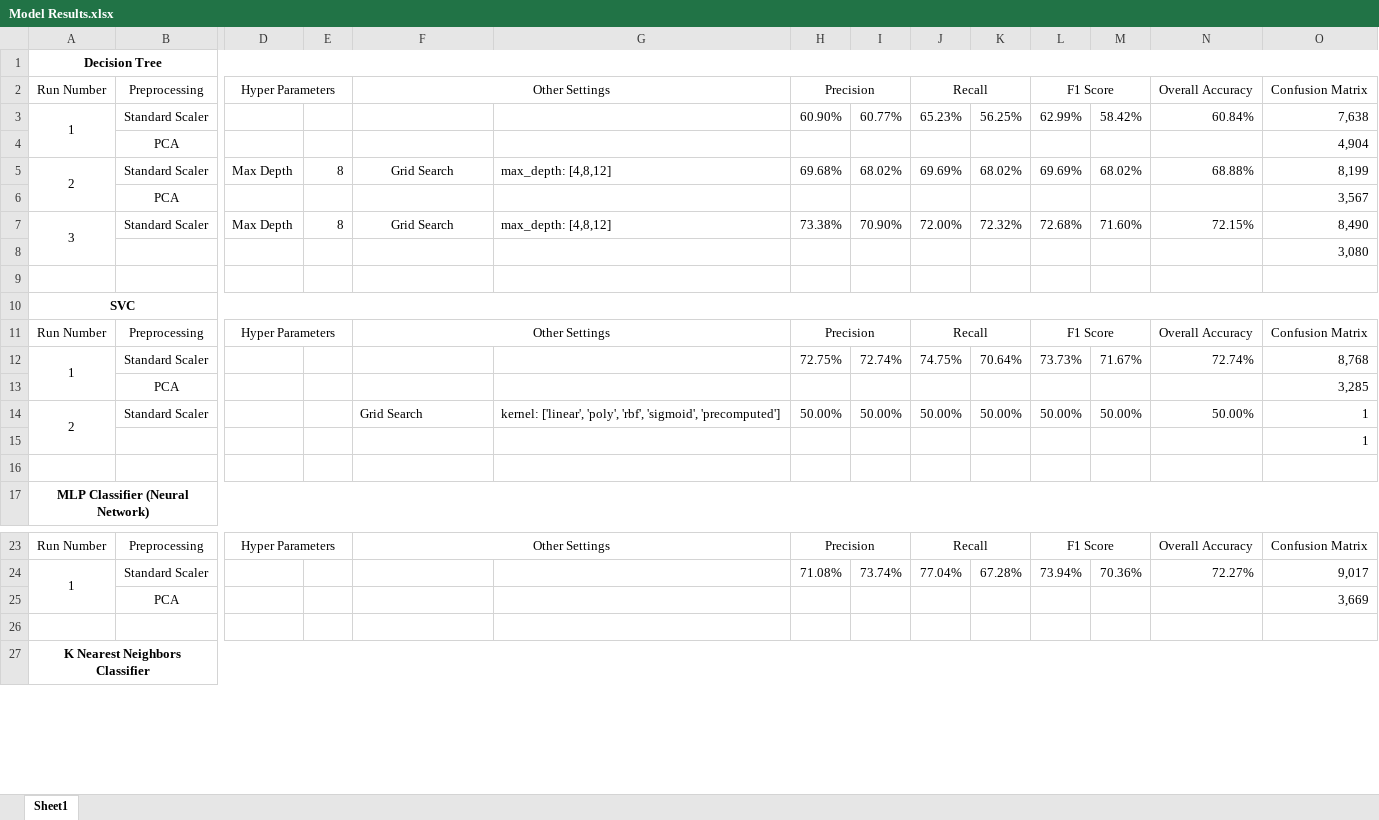
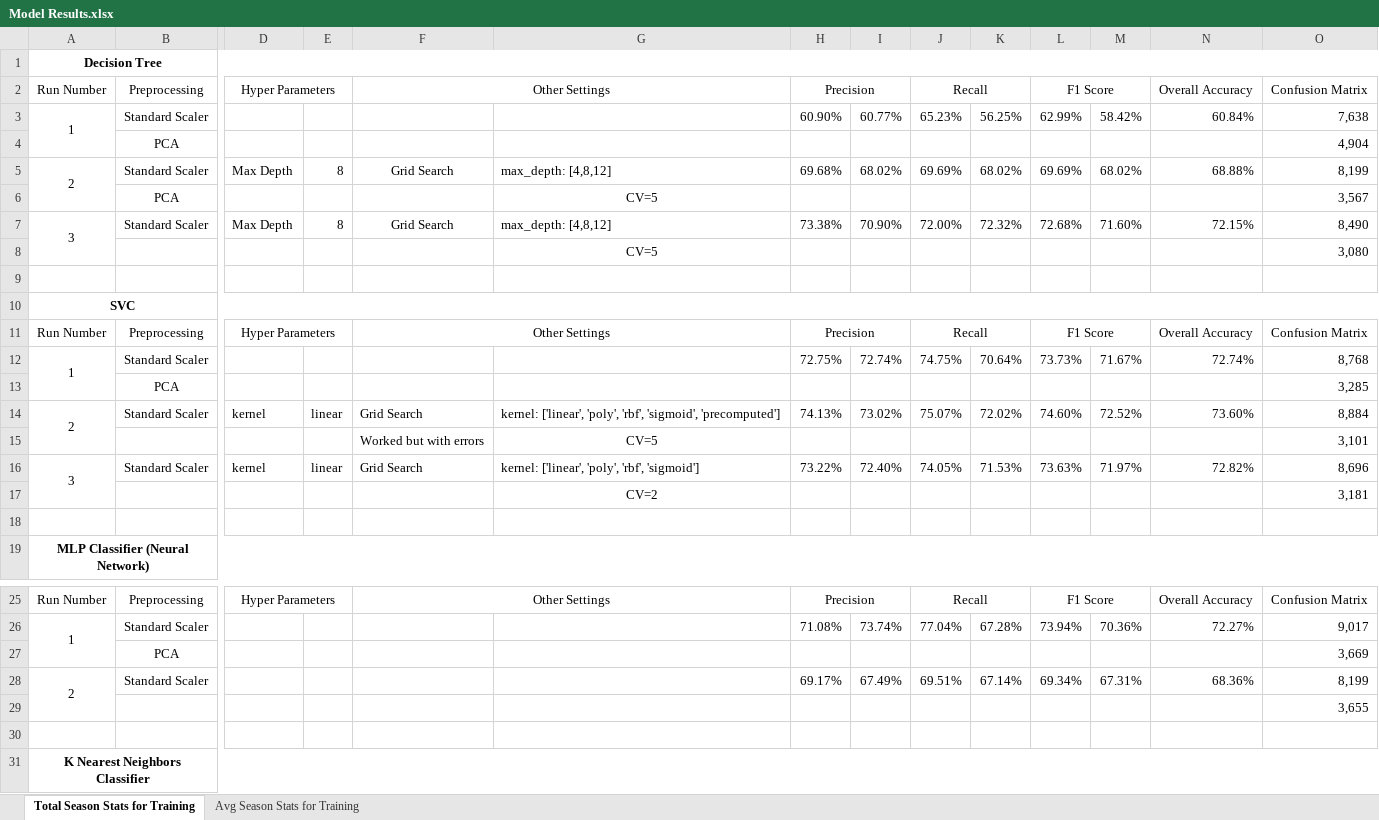
Before and after one commit to kcin999/March-Madness, an Excel workbook: Model Results.xlsx, sheet Total Season Stats for Training, drawn as a sheet; only a part is shown, gaps mark what is left out; values as stored, in another font and other column widths than the file's, no borders; removed rows and columns are numbered as before the commit, all else as after; rows hold the shown columns only; the diff names each change by its address in the sheet, - before the commit and + after, or states it on an @@ line.

Commit message:
Added Season Average Models. Added ability to save the model and load it. Starting to compare with NCAA results

```diff
--- a/Model Results.xlsx (sheet Total Season Stats for Training)
+++ b/Model Results.xlsx (sheet Total Season Stats for Training)
-sheet tab: Sheet1
+sheet tab: Total Season Stats for Training
+sheet tab: Avg Season Stats for Training
-G6: (empty)
+G6: CV=5
-G8: (empty)
+G8: CV=5
-row 14: 2 | Standard Scaler |  |  | Grid Search | kernel: ['linear', 'poly', 'rbf', 'sigmoid', 'precomputed'] | 50.00% | 50.00% | 50.00% | 50.00% | 50.00% | 50.00% | 50.00% | 1
-row 15:  |  |  |  |  |  |  |  |  |  |  |  |  | 1
+row 14: 2 | Standard Scaler | kernel | linear | Grid Search | kernel: ['linear', 'poly', 'rbf', 'sigmoid', 'precomputed'] | 74.13% | 73.02% | 75.07% | 72.02% | 74.60% | 72.52% | 73.60% | 8,884
+row 15:  |  |  |  | Worked but with errors | CV=5 |  |  |  |  |  |  |  | 3,101
+row 16: 3 | Standard Scaler | kernel | linear | Grid Search | kernel: ['linear', 'poly', 'rbf', 'sigmoid'] | 73.22% | 72.40% | 74.05% | 71.53% | 73.63% | 71.97% | 72.82% | 8,696
+row 17:  |  |  |  |  | CV=2 |  |  |  |  |  |  |  | 3,181
+row 28: 2 | Standard Scaler |  |  |  |  | 69.17% | 67.49% | 69.51% | 67.14% | 69.34% | 67.31% | 68.36% | 8,199
+row 29:  |  |  |  |  |  |  |  |  |  |  |  |  | 3,655
```
Also changed, not shown: formulas that keep their value, 4 other files.
